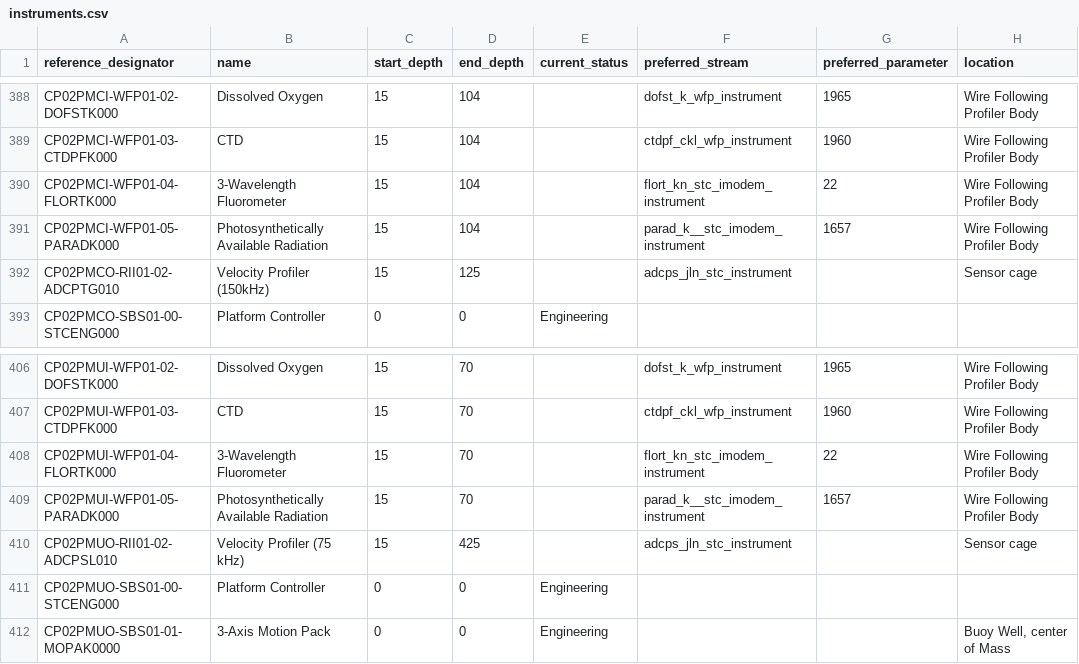
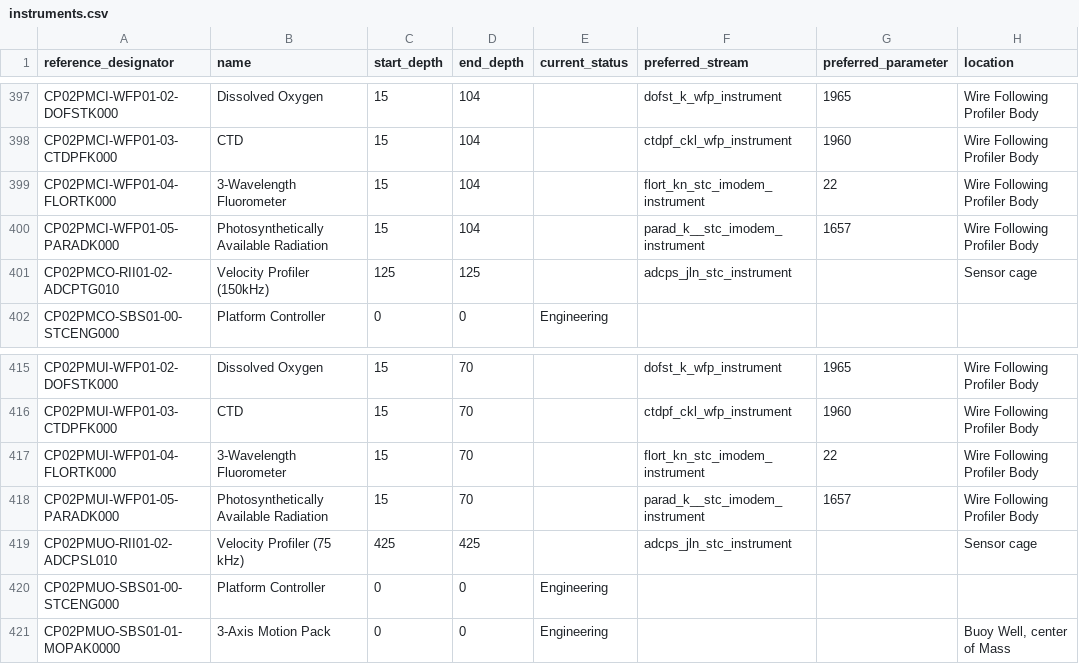
Before and after one commit to seagrinch/data-team-python, a CSV file: infrastructure/instruments.csv, drawn as a sheet; only a part is shown, gaps mark what is left out; the diff covers the shown part only.

```diff
--- a/infrastructure/instruments.csv
+++ b/infrastructure/instruments.csv
@@ -391,3 +400,3 @@ CP02PMCI-WFP01-04-FLORTK000,3-Wavelength Fluorometer,15,104,,flort_kn_stc_imodem
 CP02PMCI-WFP01-05-PARADK000,Photosynthetically Available Radiation,15,104,,parad_k__stc_imodem_instrument,1657,Wire Following Profiler Body
-CP02PMCO-RII01-02-ADCPTG010,Velocity Profiler (150kHz),15,125,,adcps_jln_stc_instrument,,Sensor cage
+CP02PMCO-RII01-02-ADCPTG010,Velocity Profiler (150kHz),125,125,,adcps_jln_stc_instrument,,Sensor cage
 CP02PMCO-SBS01-00-STCENG000,Platform Controller,0,0,Engineering,,,
@@ -409,3 +418,3 @@ CP02PMUI-WFP01-04-FLORTK000,3-Wavelength Fluorometer,15,70,,flort_kn_stc_imodem_
 CP02PMUI-WFP01-05-PARADK000,Photosynthetically Available Radiation,15,70,,parad_k__stc_imodem_instrument,1657,Wire Following Profiler Body
-CP02PMUO-RII01-02-ADCPSL010,Velocity Profiler (75 kHz),15,425,,adcps_jln_stc_instrument,,Sensor cage
+CP02PMUO-RII01-02-ADCPSL010,Velocity Profiler (75 kHz),425,425,,adcps_jln_stc_instrument,,Sensor cage
 CP02PMUO-SBS01-00-STCENG000,Platform Controller,0,0,Engineering,,,
```
Also changed, not shown: 14 added rows and 1 edited cell elsewhere in this file, 1 other file.
